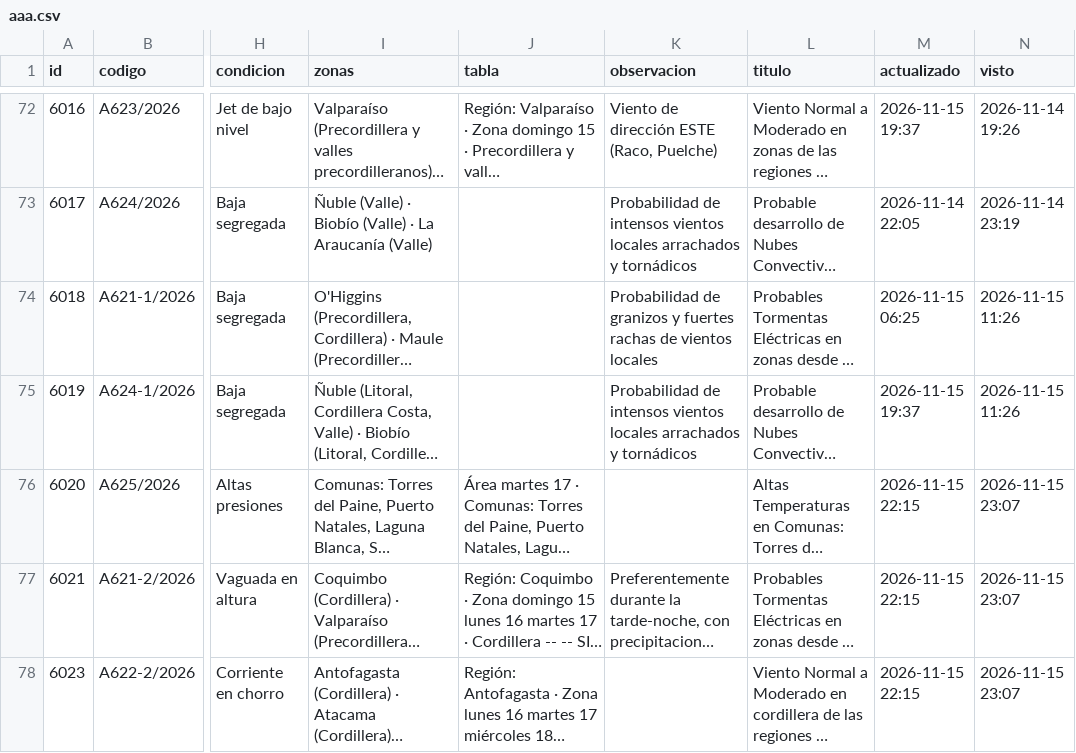
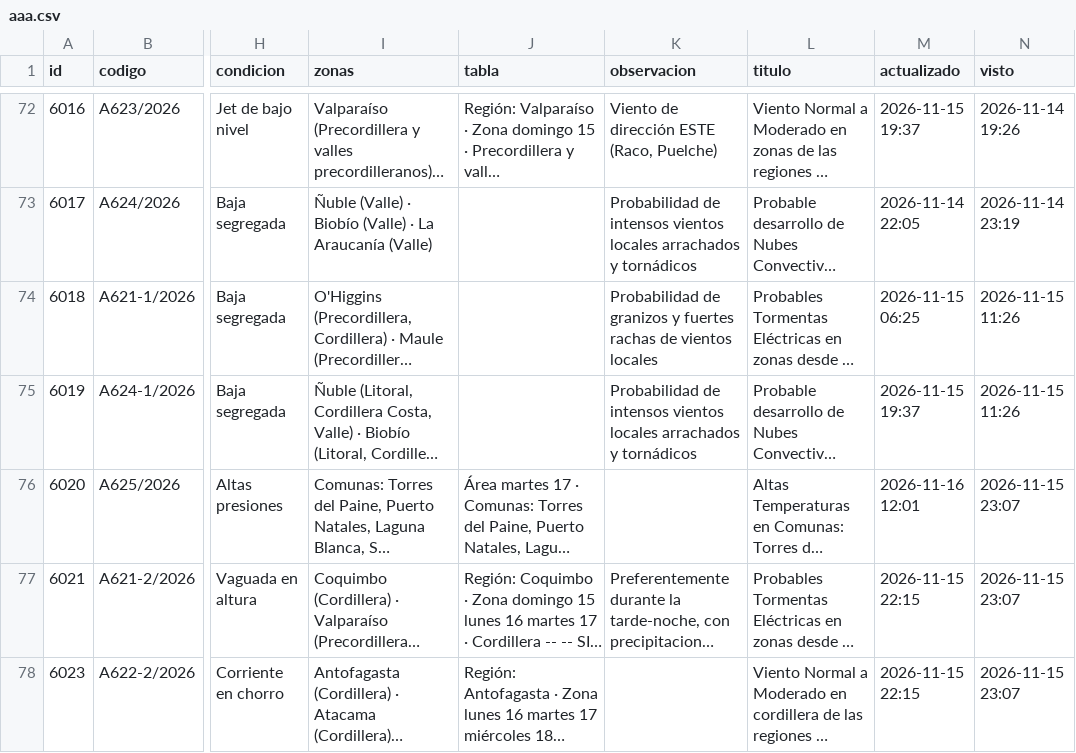
Before and after one commit to PanchoDigevo/earth2-chile-verificacion, a CSV file: estaciones/datos/dmc_pron/aaa.csv, drawn as a sheet; only a part is shown, gaps mark what is left out; long unchanged cells end in …; the diff covers the shown part only; the diff names each change by its address in the sheet, - before the commit and + after, or states it on an @@ line.

```diff
--- a/estaciones/datos/dmc_pron/aaa.csv
+++ b/estaciones/datos/dmc_pron/aaa.csv
-M76 (actualizado): 2026-11-15 22:15
+M76 (actualizado): 2026-11-16 12:01
```
Also changed, not shown: 3 added rows elsewhere in this file, estaciones/datos/dmc_extremos.csv, estaciones/datos/dmc_pron/boletin.csv, 11 other files.
